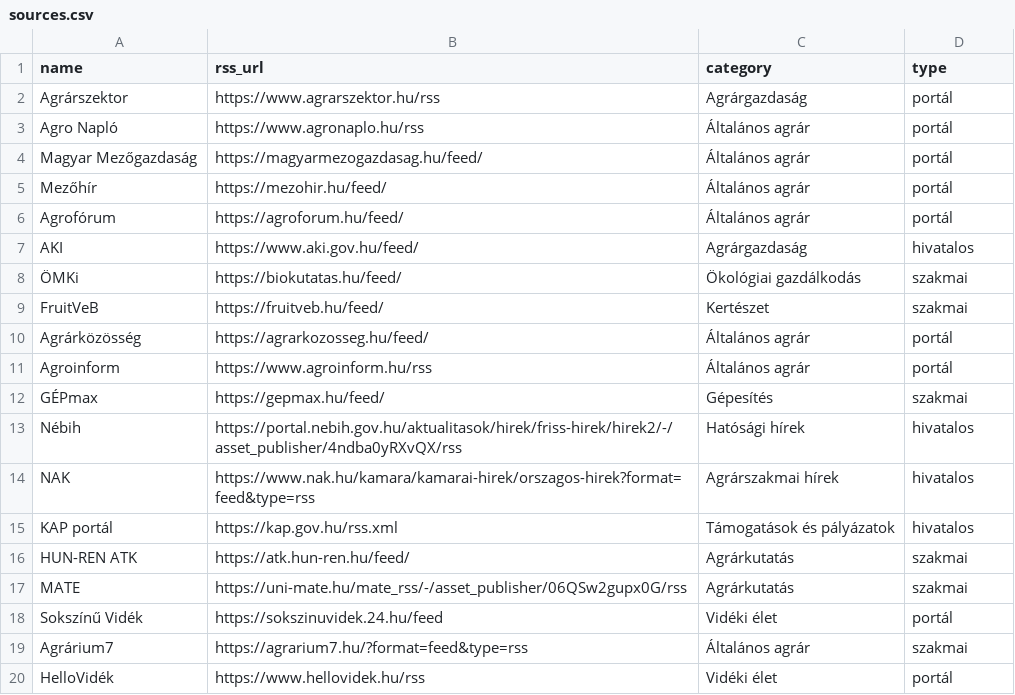
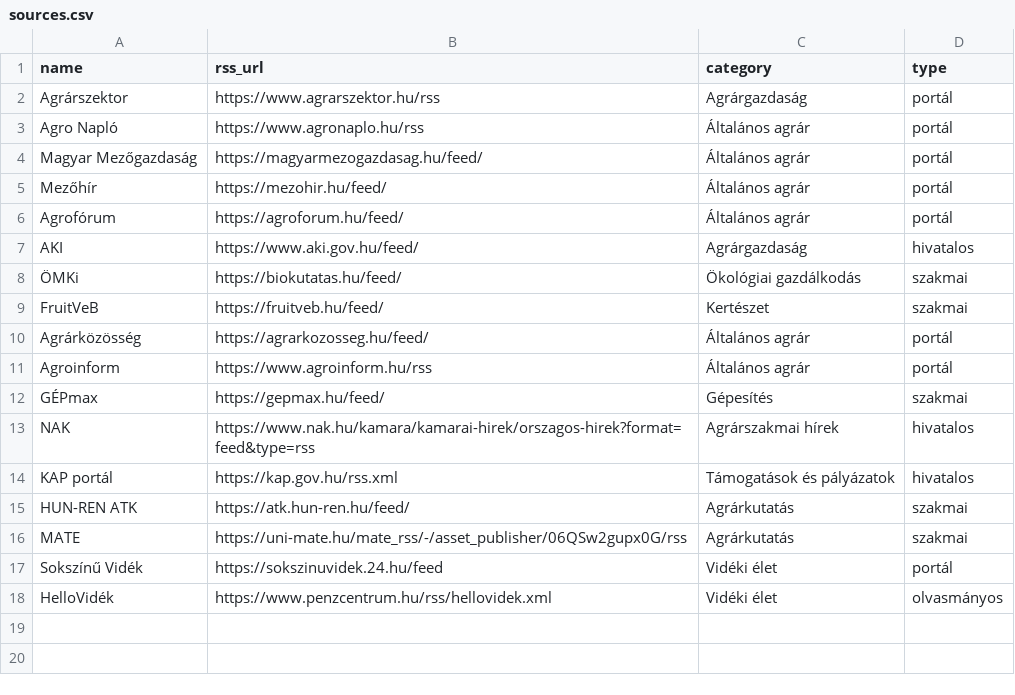
Before and after one commit to vasotto/gazdacentrum, a CSV file: sources.csv, drawn as a sheet.

Commit message:
Update sources.csv

```diff
--- a/sources.csv
+++ b/sources.csv
@@ -12,3 +12,2 @@ Agroinform,https://www.agroinform.hu/rss,Általános agrár,portál
 GÉPmax,https://gepmax.hu/feed/,Gépesítés,szakmai
-Nébih,https://portal.nebih.gov.hu/aktualitasok/hirek/friss-hirek/hirek2/-/asset_publisher/4ndba0yRXvQX/rss,Hatósági hírek,hivatalos
 NAK,https://www.nak.hu/kamara/kamarai-hirek/orszagos-hirek?format=feed&type=rss,Agrárszakmai hírek,hivatalos
@@ -18,3 +17,2 @@ MATE,https://uni-mate.hu/mate_rss/-/asset_publisher/06QSw2gupx0G/rss,Agrárkutat
 Sokszínű Vidék,https://sokszinuvidek.24.hu/feed,Vidéki élet,portál
-Agrárium7,https://agrarium7.hu/?format=feed&type=rss,Általános agrár,szakmai
-HelloVidék,https://www.hellovidek.hu/rss,Vidéki élet,portál
+HelloVidék,https://www.penzcentrum.hu/rss/hellovidek.xml,Vidéki élet,olvasmányos
```
